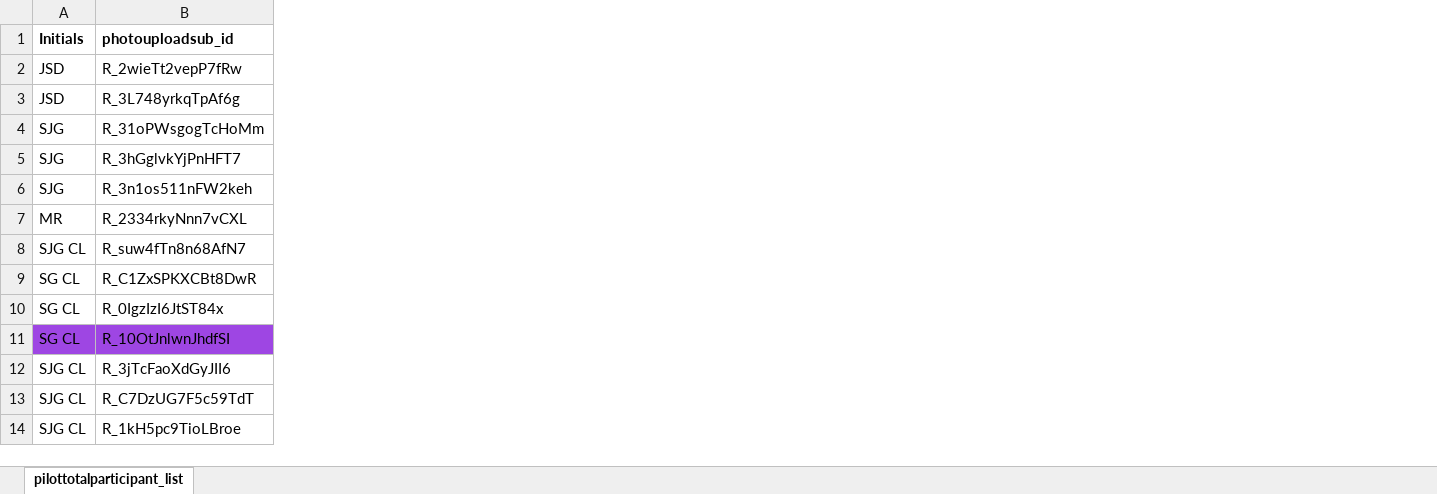
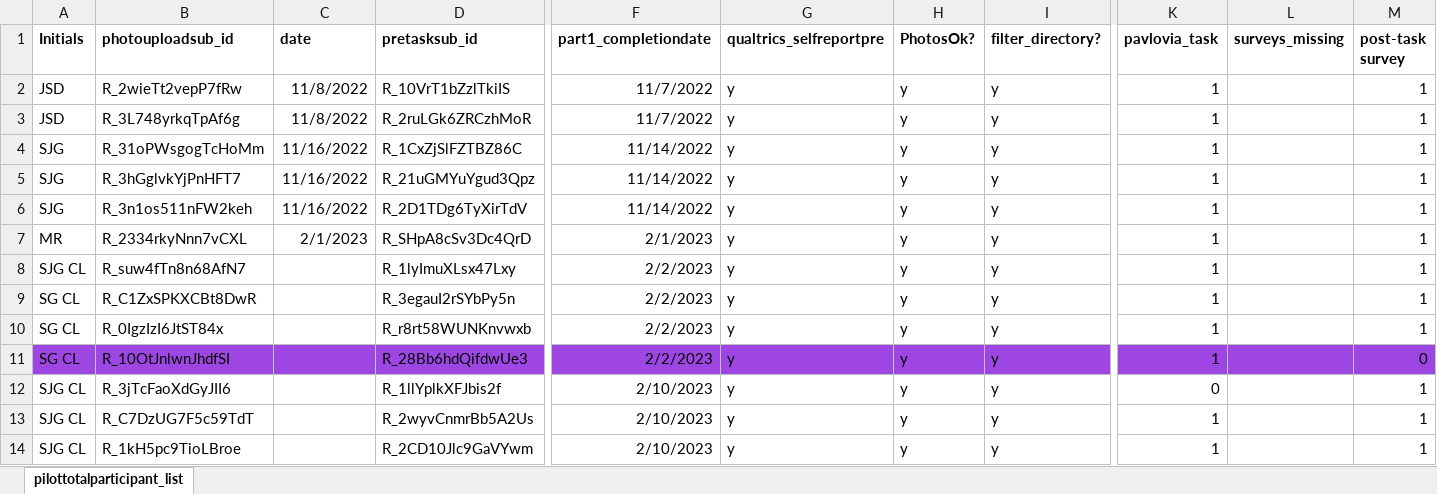
Before and after one commit to fareri-lab/Rejection_Choice, an Excel workbook: participantlist.xlsx, sheet pilottotalparticipant_list, drawn as a sheet; only a part is shown, gaps mark what is left out; values as stored, in another font and other column widths than the file's, no borders; conditional formats not drawn; the diff covers the shown part only; the diff names each change by its address in the sheet, - before the commit and + after, or states it on an @@ line.

Commit message:
JD
list ready to re-do 1 particpnat and add new photos

```diff
--- a/participantlist.xlsx (sheet pilottotalparticipant_list)
+++ b/participantlist.xlsx (sheet pilottotalparticipant_list)
@@ column C (date) unhidden, rows 2-7: 11/8/2022 | 11/8/2022 | 11/16/2022 | 11/16/2022 | 11/16/2022 | 2/1/2023 @@
@@ column D (pretasksub_id) unhidden, rows 2-14: R_10VrT1bZzlTkiIS | R_2ruLGk6ZRCzhMoR | R_1CxZjSlFZTBZ86C | R_21uGMYuYgud3Qpz | R_2D1TDg6TyXirTdV | R_SHpA8cSv3Dc4QrD | R_1lyImuXLsx47Lxy | R_3egauI2rSYbPy5n | R_r8rt58WUNKnvwxb | R_28Bb6hdQifdwUe3 | R_1llYplkXFJbis2f | R_2wyvCnmrBb5A2Us | R_2CD10Jlc9GaVYwm @@
@@ column F (part1_completiondate) unhidden, rows 2-14: 11/7/2022 | 11/7/2022 | 11/14/2022 | 11/14/2022 | 11/14/2022 | 2/1/2023 | 2/2/2023 | 2/2/2023 | 2/2/2023 | 2/2/2023 | 2/10/2023 | 2/10/2023 | 2/10/2023 @@
@@ column G (qualtrics_selfreportpre) unhidden, rows 2-14: all y @@
@@ column H (PhotosOk?) unhidden, rows 2-14: all y @@
@@ column I (filter_directory?) unhidden, rows 2-14: all y @@
@@ column K (pavlovia_task) unhidden, rows 2-14: 1 | 1 | 1 | 1 | 1 | 1 | 1 | 1 | 1 | 1 | 0 | 1 | 1 @@
@@ column L (surveys_missing) unhidden, empty @@
@@ column M (post-task survey) unhidden, rows 2-14: 1 | 1 | 1 | 1 | 1 | 1 | 1 | 1 | 1 | 0 | 1 | 1 | 1 @@
```
Also changed, not shown: 3 removed rows, 9 added columns, 9 edited cells and cell formats elsewhere in this sheet, hidden cells, 2 other files.
